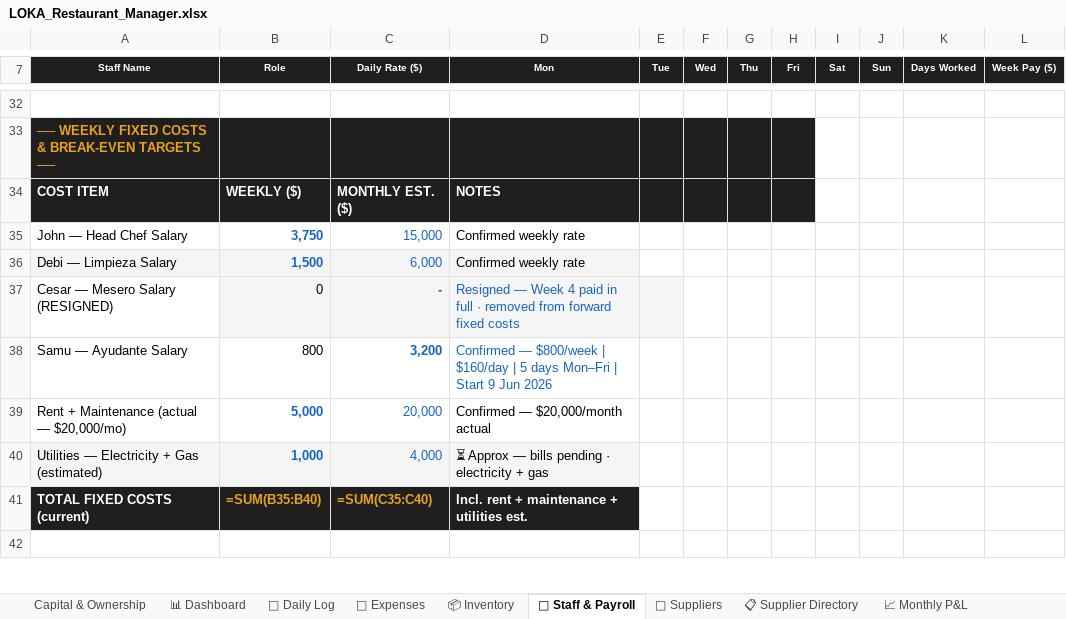
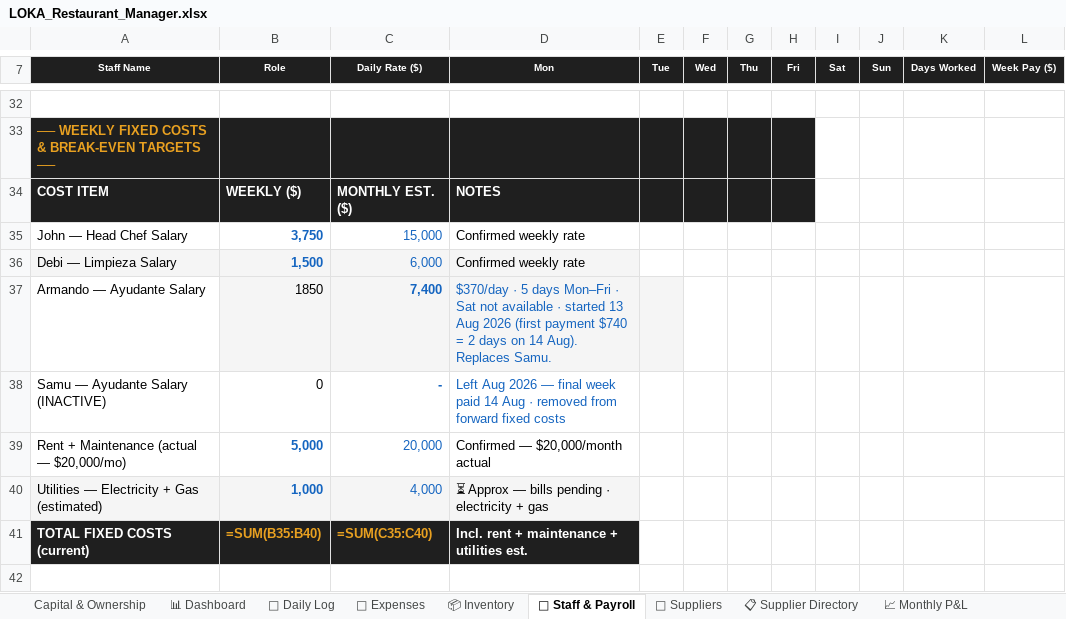
Before and after one commit to mirchimexico-coder/LOKA, an Excel workbook: LOKA_Restaurant_Manager.xlsx, sheet 👥 Staff & Payroll, drawn as a sheet; only a part is shown, gaps mark what is left out; values as stored, in another font and other column widths than the file's, no borders; formulas without a stored value are shown as written; removed rows and columns are numbered as before the commit, all else as after; the diff covers the shown part only; the diff names each change by its address in the sheet, - before the commit and + after, or states it on an @@ line.

```diff
--- a/LOKA_Restaurant_Manager.xlsx (sheet 👥 Staff & Payroll)
+++ b/LOKA_Restaurant_Manager.xlsx (sheet 👥 Staff & Payroll)
+row 37: Armando — Ayudante Salary | 1850 | 7,400 | $370/day · 5 days Mon–Fri · Sat not available · started 13 Aug 2026 (first payment $740 = 2 days on 14 Aug). Replaces Samu.
-A38 (Staff Name): Cesar — Mesero Salary (RESIGNED)
+A38 (Staff Name): Samu — Ayudante Salary (INACTIVE)
-B38:E38 fill: #F5F5F5
+B38:E38 fill: none
-D38 (Mon): Resigned — Week 4 paid in full · removed…
+D38 (Mon): Left Aug 2026 — final week paid 14 Aug · removed…
-row 38: Samu — Ayudante Salary | 800 | 3,200 | Confirmed — $800/week | $160/day | 5 days Mon–Fri | Start 9 Jun 2026
```
Also changed, not shown: 1 added row, 1 removed row, 7 edited cells and cell formats elsewhere in this sheet, sheet 💸 Expenses, sheet 📅 Daily Log, sheet 📈 Monthly P&L, sheet 💰 Owner Ledger, 14 other files.
